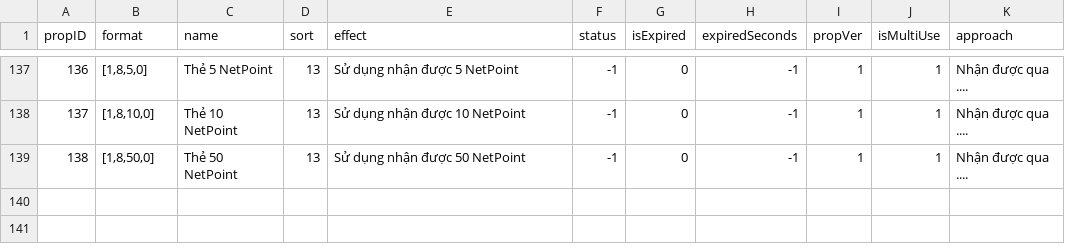
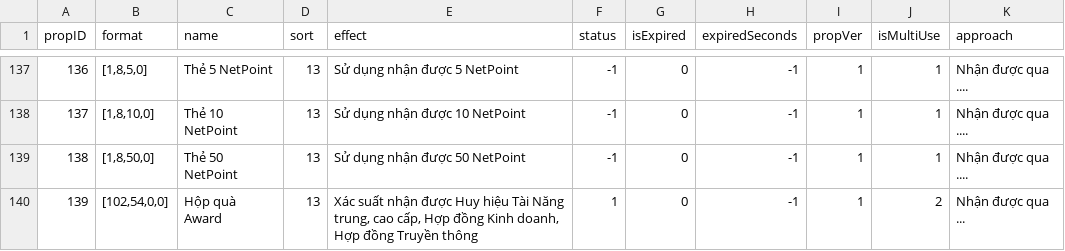
Before and after one commit to ecraftagency/rxheartbeat, a CSV file: data/csv/props.csv, drawn as a sheet; only a part is shown, gaps mark what is left out; the diff names each change by its address in the sheet, - before the commit and + after, or states it on an @@ line.

```diff
--- a/data/csv/props.csv
+++ b/data/csv/props.csv
+row 140: 139 | [102,54,0,0] | Hộp quà Award | 13 | Xác suất nhận được Huy hiệu Tài Năng trung, cao cấp, Hợp đồng Kinh doanh, Hợp đồng Truyền thông | 1 | 0 | -1 | 1 | 2 | Nhận được qua ...
```
Also changed, not shown: 3 other files.
